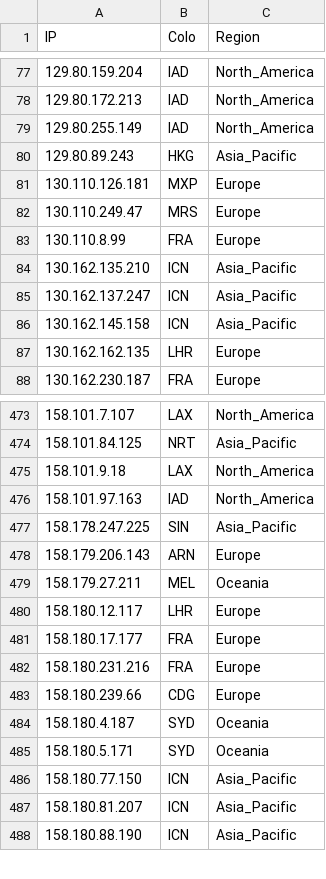
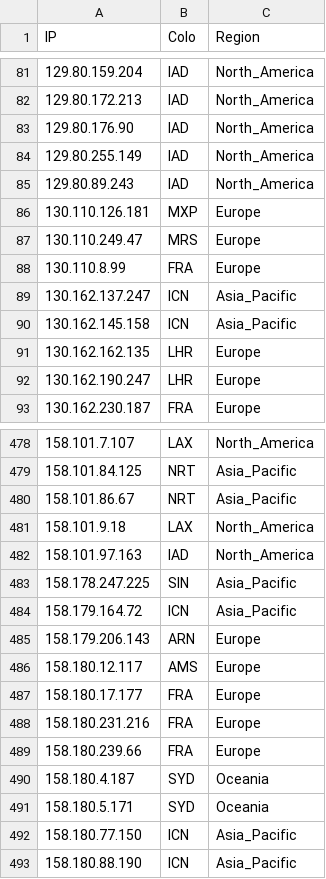
Before and after one commit to FarelRA/proxyip-tracker, a CSV file: result/ips.csv, drawn as a sheet; only a part is shown, gaps mark what is left out; the diff covers the shown part only.

```diff
--- a/result/ips.csv
+++ b/result/ips.csv
@@ -78,4 +82,5 @@ IP,Colo,Region
 129.80.172.213,IAD,North_America
+129.80.176.90,IAD,North_America
 129.80.255.149,IAD,North_America
-129.80.89.243,HKG,Asia_Pacific
+129.80.89.243,IAD,North_America
 130.110.126.181,MXP,Europe
@@ -83,3 +88,2 @@ IP,Colo,Region
 130.110.8.99,FRA,Europe
-130.162.135.210,ICN,Asia_Pacific
 130.162.137.247,ICN,Asia_Pacific
@@ -87,2 +91,3 @@ IP,Colo,Region
 130.162.162.135,LHR,Europe
+130.162.190.247,LHR,Europe
 130.162.230.187,FRA,Europe
@@ -474,2 +479,3 @@ IP,Colo,Region
 158.101.84.125,NRT,Asia_Pacific
+158.101.86.67,NRT,Asia_Pacific
 158.101.9.18,LAX,North_America
@@ -477,8 +483,8 @@ IP,Colo,Region
 158.178.247.225,SIN,Asia_Pacific
+158.179.164.72,ICN,Asia_Pacific
 158.179.206.143,ARN,Europe
-158.179.27.211,MEL,Oceania
-158.180.12.117,LHR,Europe
+158.180.12.117,AMS,Europe
 158.180.17.177,FRA,Europe
 158.180.231.216,FRA,Europe
-158.180.239.66,CDG,Europe
+158.180.239.66,FRA,Europe
 158.180.4.187,SYD,Oceania
@@ -486,3 +492,2 @@ IP,Colo,Region
 158.180.77.150,ICN,Asia_Pacific
-158.180.81.207,ICN,Asia_Pacific
 158.180.88.190,ICN,Asia_Pacific
```
Also changed, not shown: 25 added rows, 20 removed rows and 40 edited cells elsewhere in this file, result/domains-ips.csv, result/tested-ips.csv.
